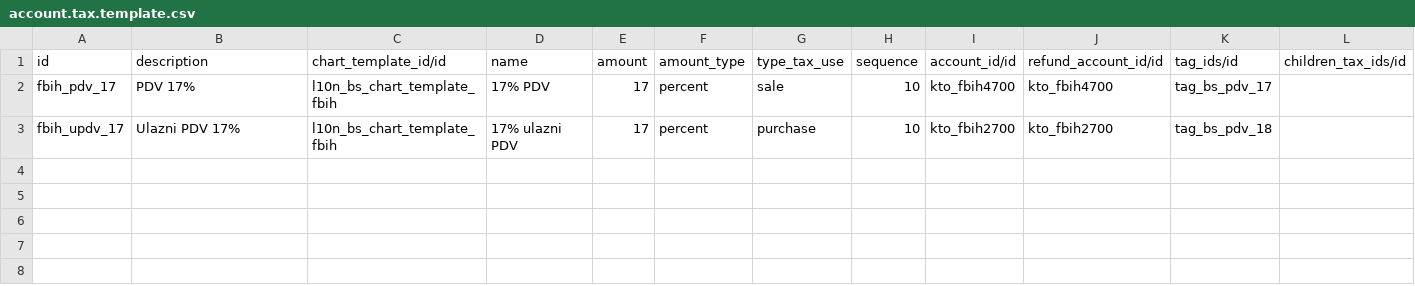
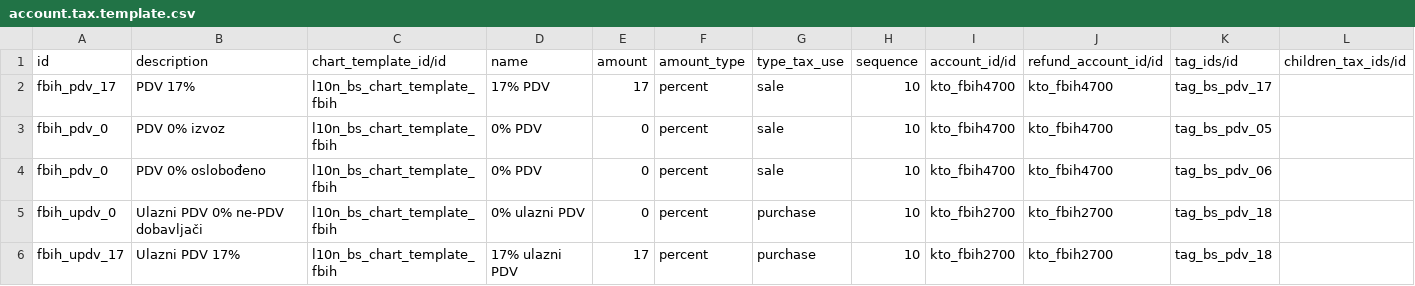
Before and after one commit to hernad/odoo, a CSV file: addons/l10n_bs/data/account.tax.template.csv, drawn as a sheet; the diff names each change by its address in the sheet, - before the commit and + after, or states it on an @@ line.

Commit message:
bs accounting

```diff
--- a/addons/l10n_bs/data/account.tax.template.csv
+++ b/addons/l10n_bs/data/account.tax.template.csv
+row 3: fbih_pdv_0 | PDV 0% izvoz | l10n_bs_chart_template_fbih | 0% PDV | 0 | percent | sale | 10 | kto_fbih4700 | kto_fbih4700 | tag_bs_pdv_05
+row 4: fbih_pdv_0 | PDV 0% oslobođeno | l10n_bs_chart_template_fbih | 0% PDV | 0 | percent | sale | 10 | kto_fbih4700 | kto_fbih4700 | tag_bs_pdv_06
+row 5: fbih_updv_0 | Ulazni PDV 0% ne-PDV dobavljači | l10n_bs_chart_template_fbih | 0% ulazni PDV | 0 | percent | purchase | 10 | kto_fbih2700 | kto_fbih2700 | tag_bs_pdv_18
```
Also changed, not shown: 11 other files.
